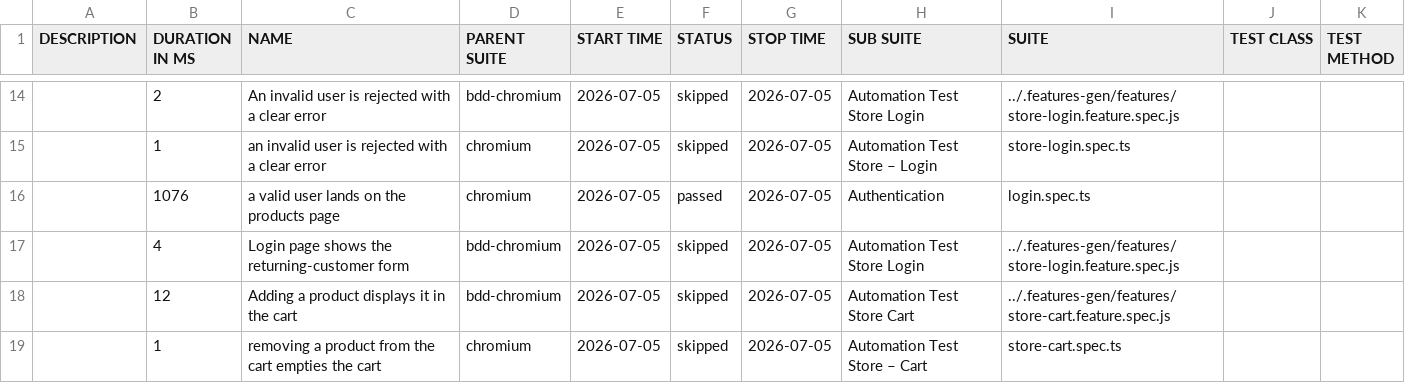
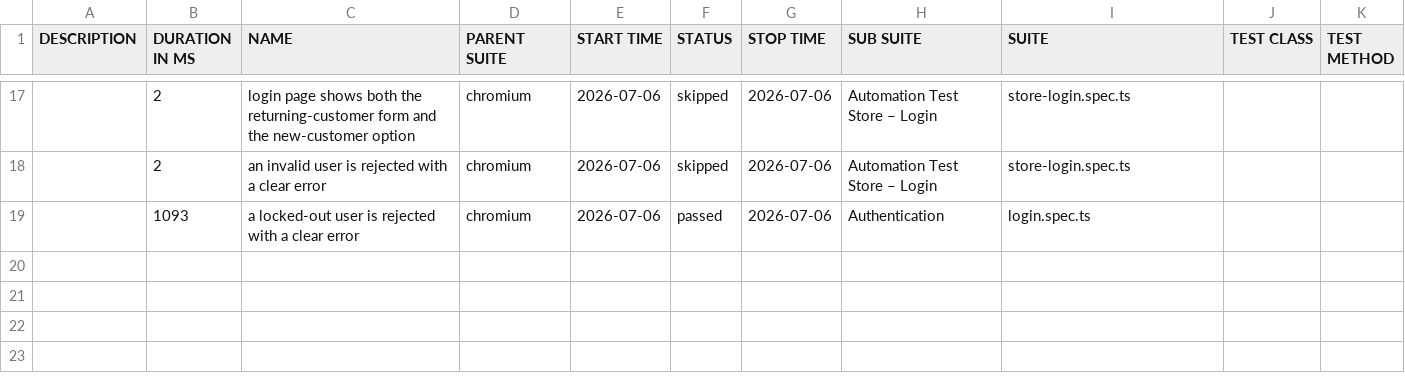
Before and after one commit to Cacheater/playwright-e2e-framework, a CSV file: data/suites.csv, drawn as a sheet; only a part is shown, gaps mark what is left out; the diff covers the shown part only.

```diff
--- a/data/suites.csv
+++ b/data/suites.csv
@@ -14,6 +17,3 @@
-"","2","An invalid user is rejected with a clear error","bdd-chromium","2026-07-05","skipped","2026-07-05","Automation Test Store Login","../.features-gen/features/store-login.feature.spec.js","",""
-"","1","an invalid user is rejected with a clear error","chromium","2026-07-05","skipped","2026-07-05","Automation Test Store – Login","store-login.spec.ts","",""
-"","1076","a valid user lands on the products page","chromium","2026-07-05","passed","2026-07-05","Authentication","login.spec.ts","",""
-"","4","Login page shows the returning-customer form","bdd-chromium","2026-07-05","skipped","2026-07-05","Automation Test Store Login","../.features-gen/features/store-login.feature.spec.js","",""
-"","12","Adding a product displays it in the cart","bdd-chromium","2026-07-05","skipped","2026-07-05","Automation Test Store Cart","../.features-gen/features/store-cart.feature.spec.js","",""
-"","1","removing a product from the cart empties the cart","chromium","2026-07-05","skipped","2026-07-05","Automation Test Store – Cart","store-cart.spec.ts","",""
+"","2","login page shows both the returning-customer form and the new-customer option","chromium","2026-07-06","skipped","2026-07-06","Automation Test Store – Login","store-login.spec.ts","",""
+"","2","an invalid user is rejected with a clear error","chromium","2026-07-06","skipped","2026-07-06","Automation Test Store – Login","store-login.spec.ts","",""
+"","1093","a locked-out user is rejected with a clear error","chromium","2026-07-06","passed","2026-07-06","Authentication","login.spec.ts","",""
```
Also changed, not shown: 10 added rows, 7 removed rows and 15 edited cells elsewhere in this file, 50 other files.
